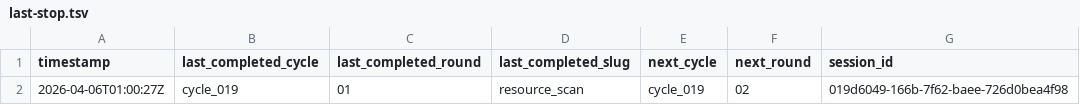
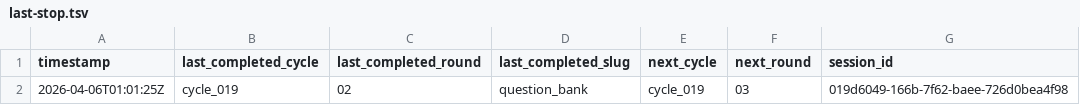
Before and after one commit to lachlanchen/LazyEarn, a TSV file: references/wealth-engine/last-stop.tsv, drawn as a sheet.

```diff
--- a/references/wealth-engine/last-stop.tsv
+++ b/references/wealth-engine/last-stop.tsv
@@ -1,2 +1,2 @@
 timestamp	last_completed_cycle	last_completed_round	last_completed_slug	next_cycle	next_round	session_id
-2026-04-06T01:00:27Z	cycle_019	01	resource_scan	cycle_019	02	019d6049-166b-7f62-baee-726d0bea4f98
+2026-04-06T01:01:25Z	cycle_019	02	question_bank	cycle_019	03	019d6049-166b-7f62-baee-726d0bea4f98
```
Also changed, not shown: references/wealth-engine/state.tsv, 5 other files.
